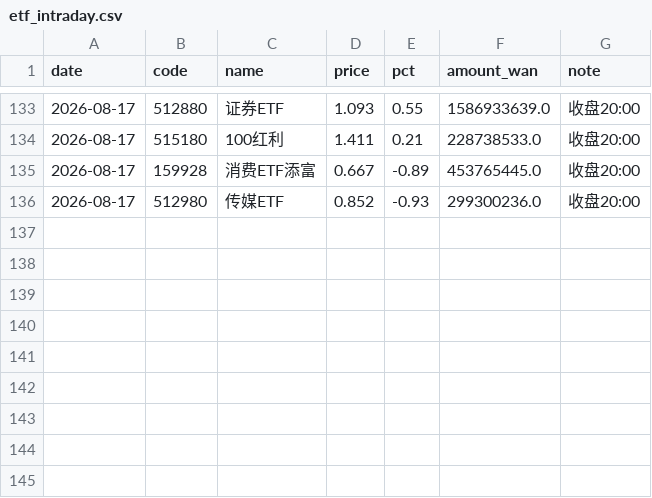
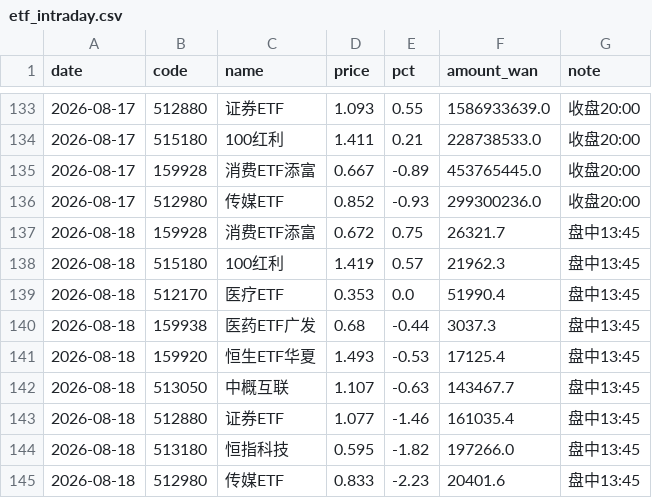
Before and after one commit to yangzai360/WealthHub, a CSV file: data/processed/history/etf_intraday.csv, drawn as a sheet; only a part is shown, gaps mark what is left out; the diff names each change by its address in the sheet, - before the commit and + after, or states it on an @@ line.

```diff
--- a/data/processed/history/etf_intraday.csv
+++ b/data/processed/history/etf_intraday.csv
+row 137: 2026-08-18 | 159928 | 消费ETF添富 | 0.672 | 0.75 | 26321.7 | 盘中13:45
+row 138: 2026-08-18 | 515180 | 100红利 | 1.419 | 0.57 | 21962.3 | 盘中13:45
+row 139: 2026-08-18 | 512170 | 医疗ETF | 0.353 | 0.0 | 51990.4 | 盘中13:45
+row 140: 2026-08-18 | 159938 | 医药ETF广发 | 0.68 | -0.44 | 3037.3 | 盘中13:45
+row 141: 2026-08-18 | 159920 | 恒生ETF华夏 | 1.493 | -0.53 | 17125.4 | 盘中13:45
+row 142: 2026-08-18 | 513050 | 中概互联 | 1.107 | -0.63 | 143467.7 | 盘中13:45
+row 143: 2026-08-18 | 512880 | 证券ETF | 1.077 | -1.46 | 161035.4 | 盘中13:45
+row 144: 2026-08-18 | 513180 | 恒指科技 | 0.595 | -1.82 | 197266.0 | 盘中13:45
+row 145: 2026-08-18 | 512980 | 传媒ETF | 0.833 | -2.23 | 20401.6 | 盘中13:45
```
Also changed, not shown: data/processed/history/indices.csv, 11 other files.
